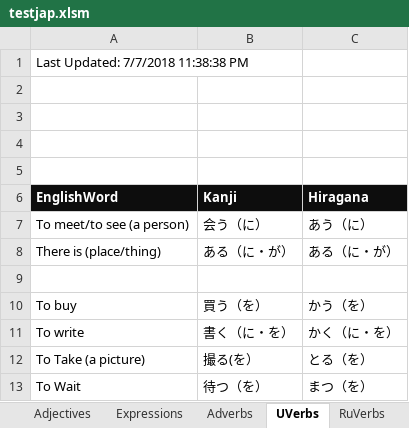
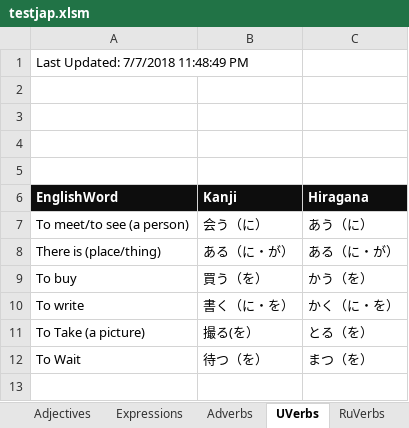
Before and after one commit to oldchunkylow/testoldchunkylow.github.io, an Excel workbook: js/testjap.xlsm, sheet UVerbs, drawn as a sheet; values as stored, in another font and other column widths than the file's, no borders; charts and pictures not drawn; the diff names each change by its address in the sheet, - before the commit and + after, or states it on an @@ line.

```diff
--- a/js/testjap.xlsm (sheet UVerbs)
+++ b/js/testjap.xlsm (sheet UVerbs)
-A1 (EnglishWord): Last Updated: 7/7/2018 11:38:38 PM
+A1 (EnglishWord): Last Updated: 7/7/2018 11:48:49 PM
-row 9: (empty)
```
Also changed, not shown: sheet RuVerbs, sheet Adverbs, sheet Pronoun, sheet Adjectives, sheet Expressions, sheet Noun, 1 more sheet, 2 other files.
